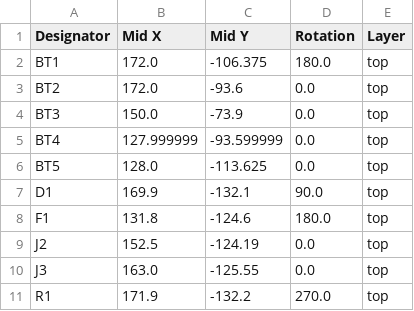
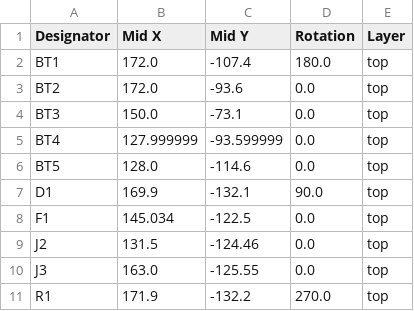
Before and after one commit to tokai-student-rocket-project/H-62-Avionics, a CSV file: KiCAD/BatteryModule/production/positions.csv, drawn as a sheet.

Commit message:
BatteryModule，Build-2完成．今日発注

```diff
--- a/KiCAD/BatteryModule/production/positions.csv
+++ b/KiCAD/BatteryModule/production/positions.csv
@@ -1,10 +1,10 @@
 Designator,Mid X,Mid Y,Rotation,Layer
-BT1,172.0,-106.375,180.0,top
+BT1,172.0,-107.4,180.0,top
 BT2,172.0,-93.6,0.0,top
-BT3,150.0,-73.9,0.0,top
+BT3,150.0,-73.1,0.0,top
 BT4,127.999999,-93.599999,0.0,top
-BT5,128.0,-113.625,0.0,top
+BT5,128.0,-114.6,0.0,top
 D1,169.9,-132.1,90.0,top
-F1,131.8,-124.6,180.0,top
-J2,152.5,-124.19,0.0,top
+F1,145.034,-122.5,0.0,top
+J2,131.5,-124.46,0.0,top
 J3,163.0,-125.55,0.0,top
```
Also changed, not shown: 6 other files.
